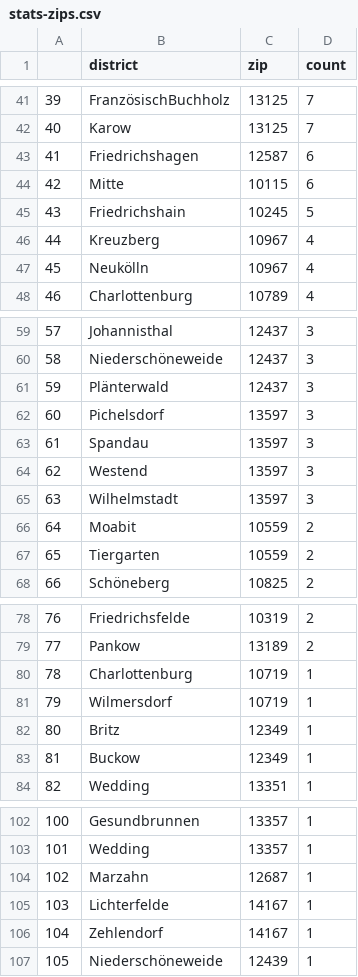
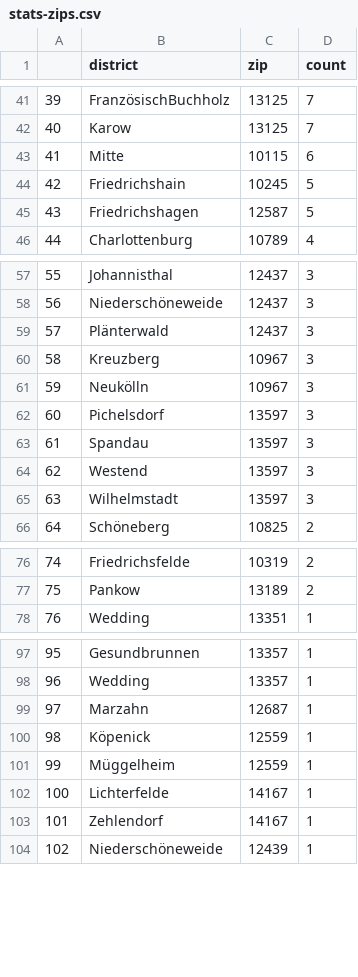
Before and after one commit to demodiff/berlin, a CSV file: data/stats-zips.csv, drawn as a sheet; only a part is shown, gaps mark what is left out; removed rows and columns are numbered as before the commit, all else as after; the diff covers the shown part only; the diff names each change by its address in the sheet, - before the commit and + after, or states it on an @@ line.

```diff
--- a/data/stats-zips.csv
+++ b/data/stats-zips.csv
-row 43: 41 | Friedrichshagen | 12587 | 6
@@ column A renumbered from row 43 down @@
-row 46: 44 | Kreuzberg | 10967 | 4
-row 47: 45 | Neukölln | 10967 | 4
+row 45: 43 | Friedrichshagen | 12587 | 5
+row 60: 58 | Kreuzberg | 10967 | 3
+row 61: 59 | Neukölln | 10967 | 3
-row 66: 64 | Moabit | 10559 | 2
-row 67: 65 | Tiergarten | 10559 | 2
-row 80: 78 | Charlottenburg | 10719 | 1
-row 81: 79 | Wilmersdorf | 10719 | 1
-row 82: 80 | Britz | 12349 | 1
-row 83: 81 | Buckow | 12349 | 1
+row 100: 98 | Köpenick | 12559 | 1
+row 101: 99 | Müggelheim | 12559 | 1
```
Also changed, not shown: 1 added row and 15 edited cells elsewhere in this file, 1 other file.
